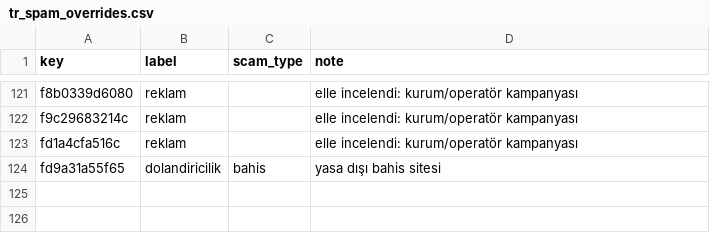
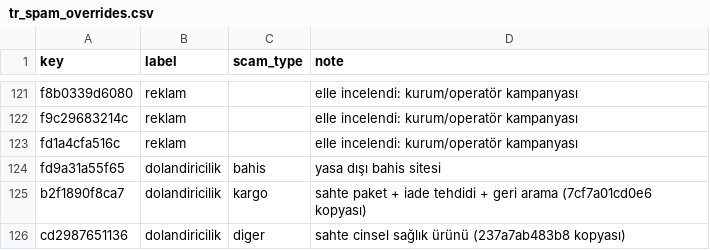
Before and after one commit to omer-damar/e-Torun, a CSV file: ml/data/relabel/tr_spam_overrides.csv, drawn as a sheet; only a part is shown, gaps mark what is left out; the diff names each change by its address in the sheet, - before the commit and + after, or states it on an @@ line.

Commit message:
v2 eğitim: gruplu çapraz doğrulamayla ablasyon, yapılandırma ve eşik seçimi; benzer kopya etiket düzeltmesi

```diff
--- a/ml/data/relabel/tr_spam_overrides.csv
+++ b/ml/data/relabel/tr_spam_overrides.csv
+row 125: b2f1890f8ca7 | dolandiricilik | kargo | sahte paket + iade tehdidi + geri arama (7cf7a01cd0e6 kopyası)
+row 126: cd2987651136 | dolandiricilik | diger | sahte cinsel sağlık ürünü (237a7ab483b8 kopyası)
```
Also changed, not shown: ml/data/relabel/tr_spam_labels.csv, 9 other files.
